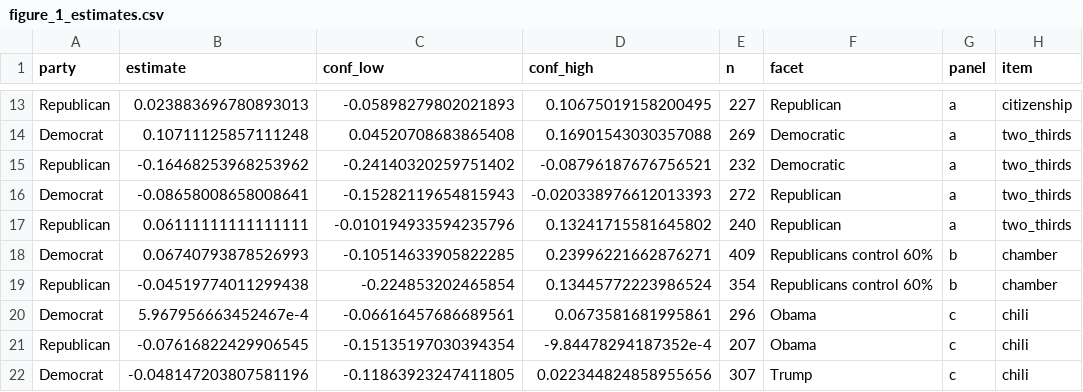
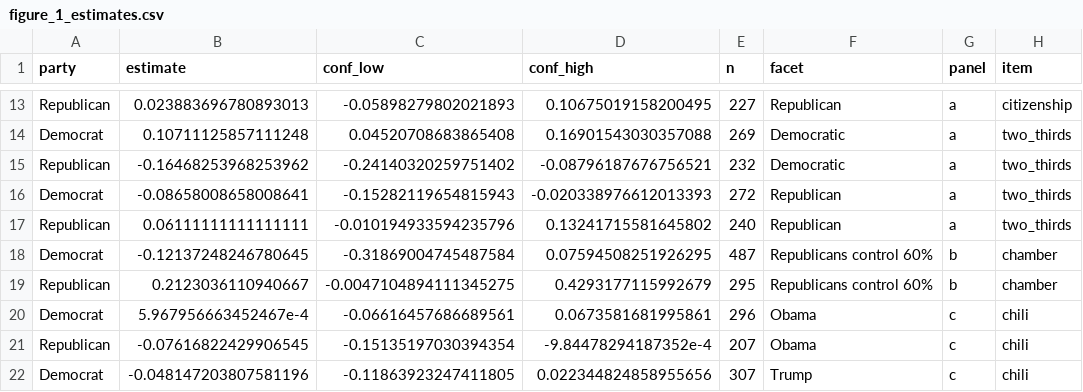
Before and after one commit to active-maintenance-aec/coppock_2025, a CSV file: maintained/output/figure_1_estimates.csv, drawn as a sheet; only a part is shown, gaps mark what is left out.

```diff
--- a/maintained/output/figure_1_estimates.csv
+++ b/maintained/output/figure_1_estimates.csv
@@ -17,4 +17,4 @@ Democrat,-0.08658008658008641,-0.15282119654815943,-0.020338976612013393,272,Rep
 Republican,0.06111111111111111,-0.010194933594235796,0.13241715581645802,240,Republican,a,two_thirds
-Democrat,0.06740793878526993,-0.10514633905822285,0.23996221662876271,409,Republicans control 60%,b,chamber
-Republican,-0.04519774011299438,-0.224853202465854,0.13445772223986524,354,Republicans control 60%,b,chamber
+Democrat,-0.12137248246780645,-0.31869004745487584,0.07594508251926295,487,Republicans control 60%,b,chamber
+Republican,0.2123036110940667,-0.0047104894111345275,0.4293177115992679,295,Republicans control 60%,b,chamber
 Democrat,5.967956663452467e-4,-0.06616457686689561,0.0673581681995861,296,Obama,c,chili
```
Also changed, not shown: errata_entries.csv, ground_truth/coppock_2025_ground_truth.csv, 10 other files.
